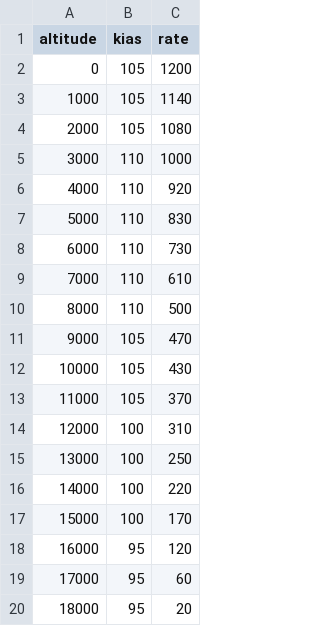
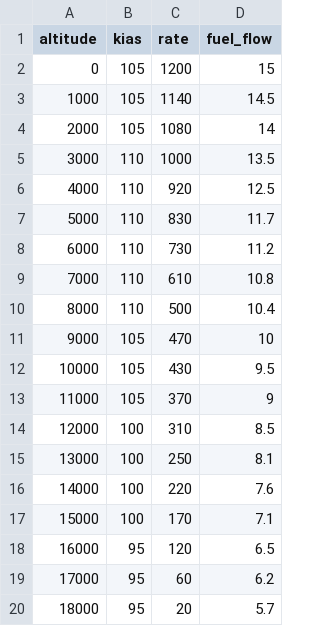
Before and after one commit to tanmoyganguly/RV6-climb-calculator, a CSV file: climb_performance.csv, drawn as a sheet; the diff names each change by its address in the sheet, - before the commit and + after, or states it on an @@ line.

Commit message:
Added climb fuel burn to Chart & Calclulator

```diff
--- a/climb_performance.csv
+++ b/climb_performance.csv
+column D (fuel_flow), rows 2-20: 15 | 14.5 | 14 | 13.5 | 12.5 | 11.7 | 11.2 | 10.8 | 10.4 | 10 | 9.5 | 9 | 8.5 | 8.1 | 7.6 | 7.1 | 6.5 | 6.2 | 5.7
```
Also changed, not shown: 2 other files.
